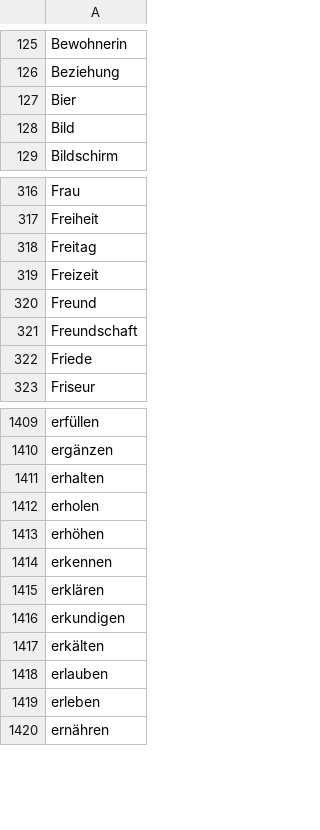
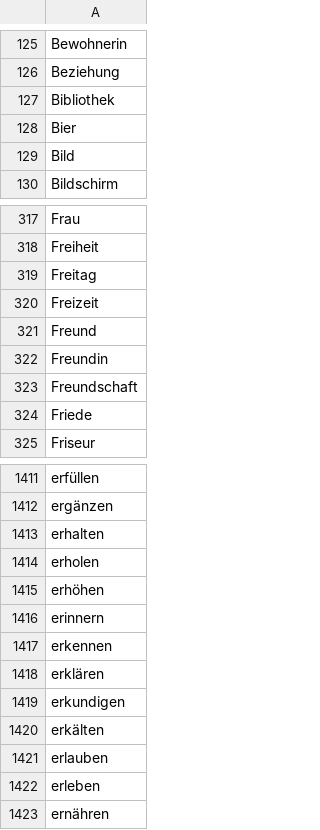
Before and after one commit to aigletter/german-words, a CSV file: done.csv, drawn as a sheet; only a part is shown, gaps mark what is left out; the diff names each change by its address in the sheet, - before the commit and + after, or states it on an @@ line.

```diff
--- a/done.csv
+++ b/done.csv
+row 127: Bibliothek
+row 322: Freundin
+row 1416: erinnern
```
Also changed, not shown: plan.csv, 2 other files.
